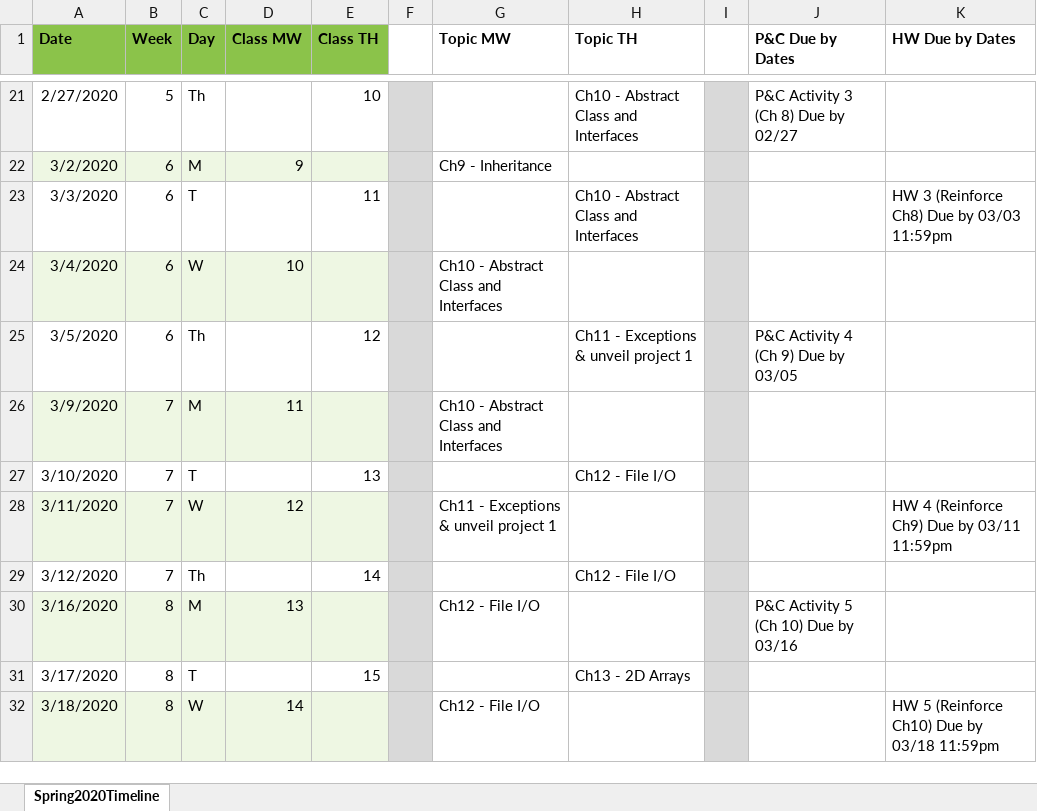
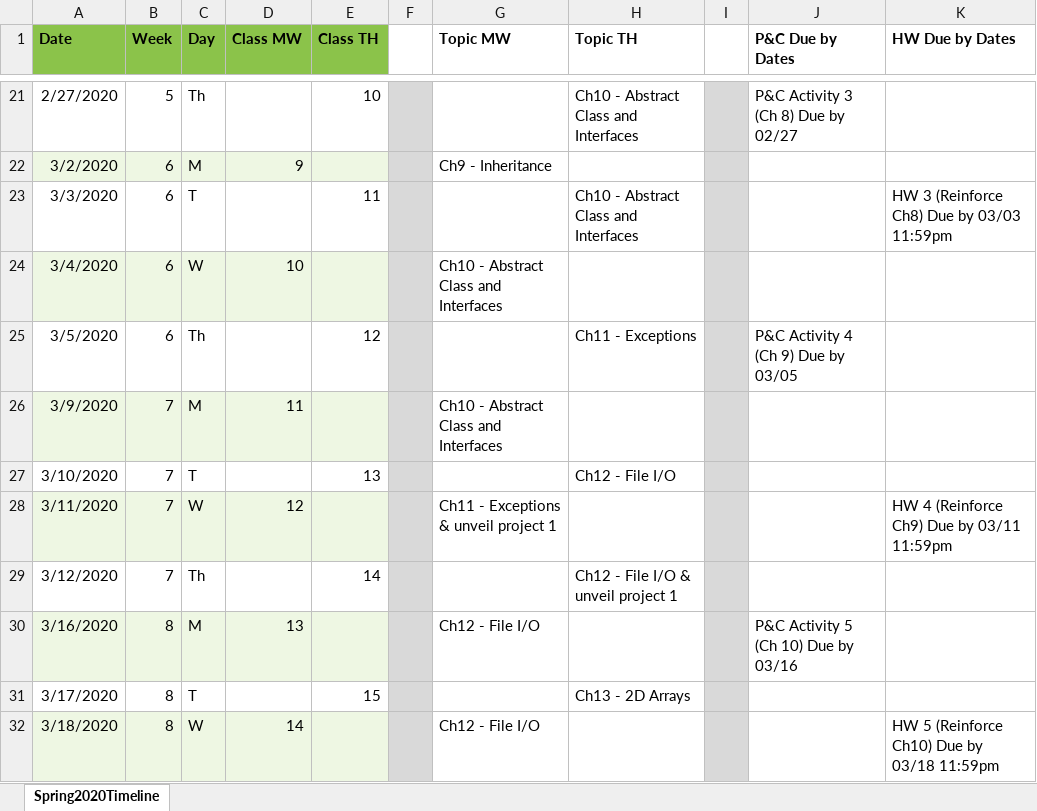
Before and after one commit to amell-peralta/class-cmp168, an Excel workbook: CMP168_TimeLine.xlsx, sheet Spring2020Timeline, drawn as a sheet; only a part is shown, gaps mark what is left out; values as stored, in another font and other column widths than the file's, no borders; table styles not drawn; the diff names each change by its address in the sheet, - before the commit and + after, or states it on an @@ line.

Commit message:
Modified course timeline.

```diff
--- a/CMP168_TimeLine.xlsx (sheet Spring2020Timeline)
+++ b/CMP168_TimeLine.xlsx (sheet Spring2020Timeline)
-H25 (Topic TH): Ch11 - Exceptions & unveil project 1
+H25 (Topic TH): Ch11 - Exceptions
-H29 (Topic TH): Ch12 - File I/O
+H29 (Topic TH): Ch12 - File I/O & unveil project 1
```
